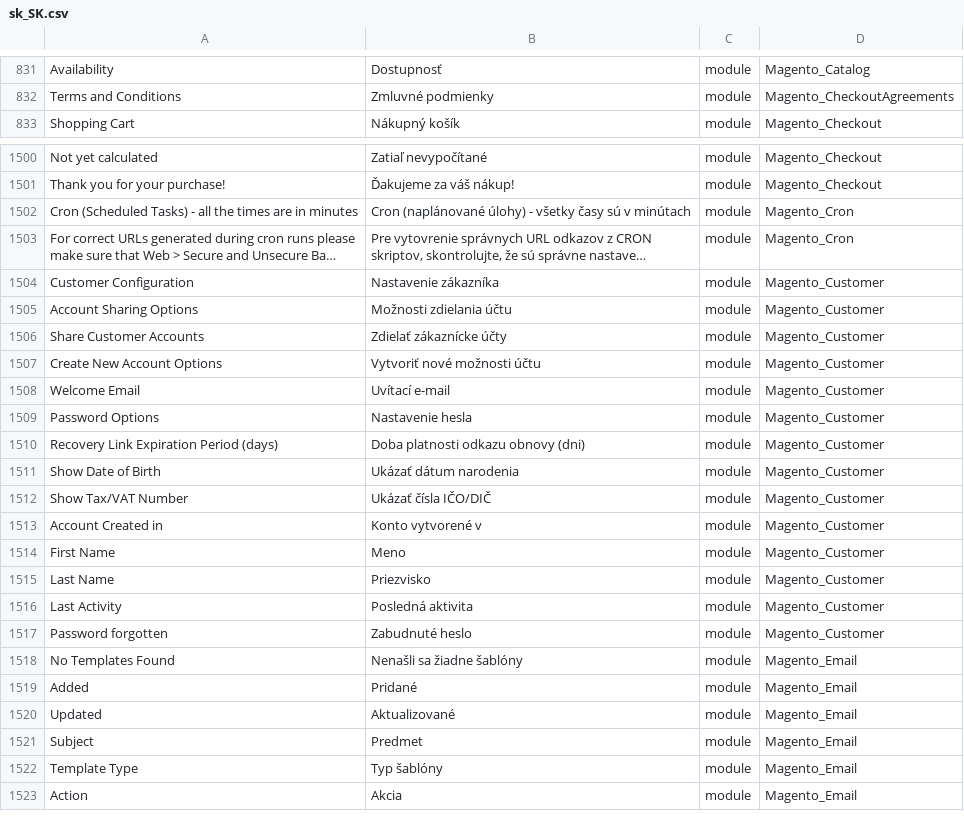
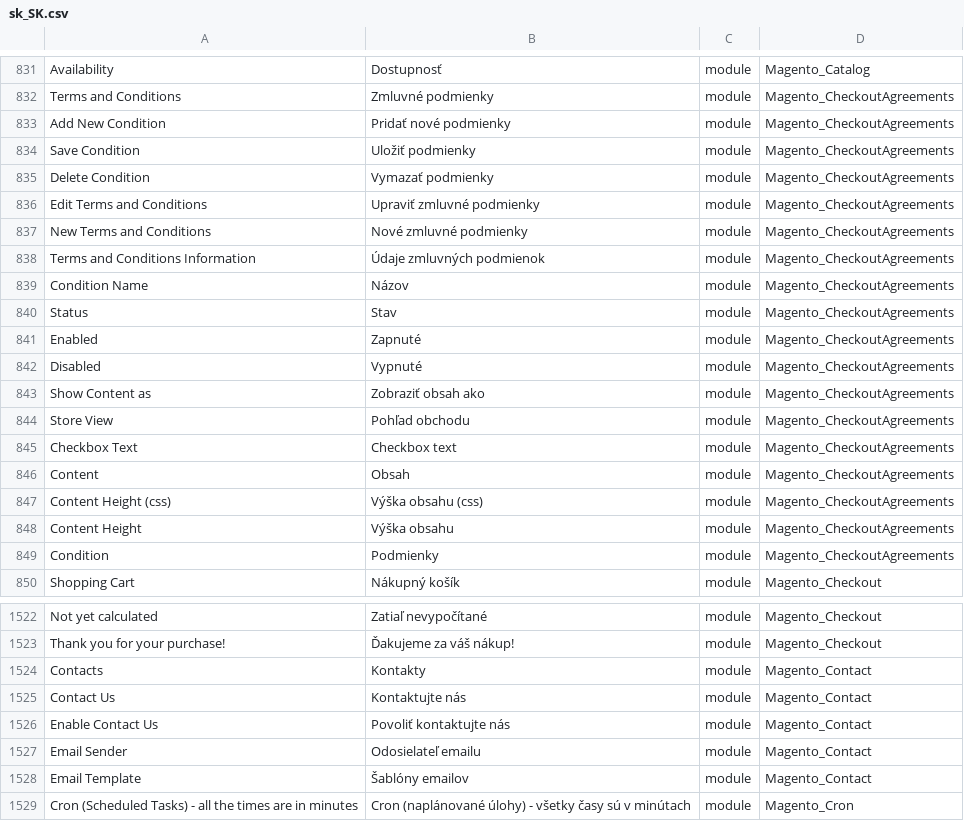
Before and after one commit to Magento2Translations/language_sk_sk, a CSV file: sk_SK.csv, drawn as a sheet; only a part is shown, gaps mark what is left out; the shorter side is filled out with more unchanged rows; long unchanged cells end in …; the diff covers the shown part only; the diff names each change by its address in the sheet, - before the commit and + after, or states it on an @@ line.

```diff
--- a/sk_SK.csv
+++ b/sk_SK.csv
+row 833: Add New Condition | Pridať nové podmienky | module | Magento_CheckoutAgreements
+row 834: Save Condition | Uložiť podmienky | module | Magento_CheckoutAgreements
+row 835: Delete Condition | Vymazať podmienky | module | Magento_CheckoutAgreements
+row 836: Edit Terms and Conditions | Upraviť zmluvné podmienky | module | Magento_CheckoutAgreements
+row 837: New Terms and Conditions | Nové zmluvné podmienky | module | Magento_CheckoutAgreements
+row 838: Terms and Conditions Information | Údaje zmluvných podmienok | module | Magento_CheckoutAgreements
+row 839: Condition Name | Názov | module | Magento_CheckoutAgreements
+row 840: Status | Stav | module | Magento_CheckoutAgreements
+row 841: Enabled | Zapnuté | module | Magento_CheckoutAgreements
+row 842: Disabled | Vypnuté | module | Magento_CheckoutAgreements
+row 843: Show Content as | Zobraziť obsah ako | module | Magento_CheckoutAgreements
+row 844: Store View | Pohľad obchodu | module | Magento_CheckoutAgreements
+row 845: Checkbox Text | Checkbox text | module | Magento_CheckoutAgreements
+row 846: Content | Obsah | module | Magento_CheckoutAgreements
+row 847: Content Height (css) | Výška obsahu (css) | module | Magento_CheckoutAgreements
+row 848: Content Height | Výška obsahu | module | Magento_CheckoutAgreements
+row 849: Condition | Podmienky | module | Magento_CheckoutAgreements
+row 1524: Contacts | Kontakty | module | Magento_Contact
+row 1525: Contact Us | Kontaktujte nás | module | Magento_Contact
+row 1526: Enable Contact Us | Povoliť kontaktujte nás | module | Magento_Contact
+row 1527: Email Sender | Odosielateľ emailu | module | Magento_Contact
+row 1528: Email Template | Šablóny emailov | module | Magento_Contact
```
Also changed, not shown: 5 added rows elsewhere in this file, 1 other file.
